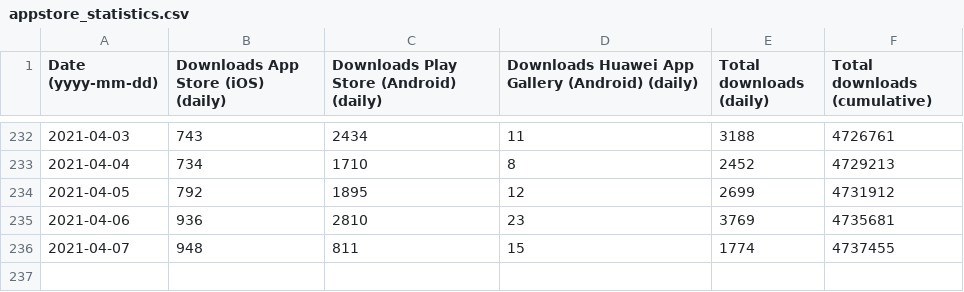
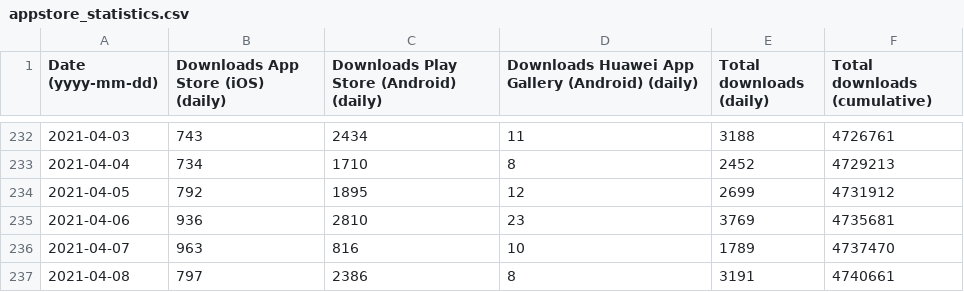
Before and after one commit to minvws/nl-covid19-notification-app-statistics, a CSV file: statistics/appstore_statistics.csv, drawn as a sheet; only a part is shown, gaps mark what is left out.

Commit message:
Update app store statistics

```diff
--- a/statistics/appstore_statistics.csv
+++ b/statistics/appstore_statistics.csv
@@ -235,2 +235,3 @@
 2021-04-06,936,2810,23,3769,4735681
-2021-04-07,948,811,15,1774,4737455
+2021-04-07,963,816,10,1789,4737470
+2021-04-08,797,2386,8,3191,4740661
```
